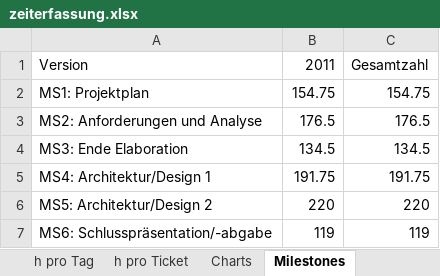
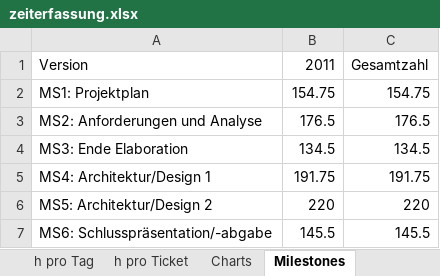
Before and after one commit to lukaselmer/hsr-mrt-software-engineering-2-project, an Excel workbook: doc/01_Projektplan/zeiterfassung.xlsx, sheet Milestones, drawn as a sheet; values as stored, in another font and other column widths than the file's, no borders; the diff names each change by its address in the sheet, - before the commit and + after, or states it on an @@ line.

```diff
--- a/doc/01_Projektplan/zeiterfassung.xlsx (sheet Milestones)
+++ b/doc/01_Projektplan/zeiterfassung.xlsx (sheet Milestones)
-B7: 119
+B7: 145.5
-C7: 119
+C7: 145.5
```
Also changed, not shown: sheet h pro Tag, sheet Activities, charts or pictures, 1 other file.
